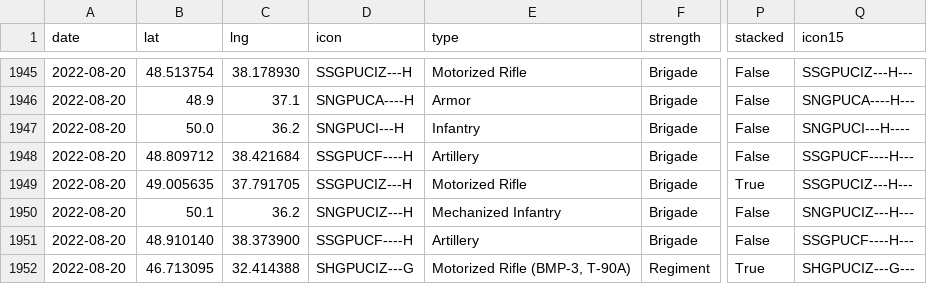
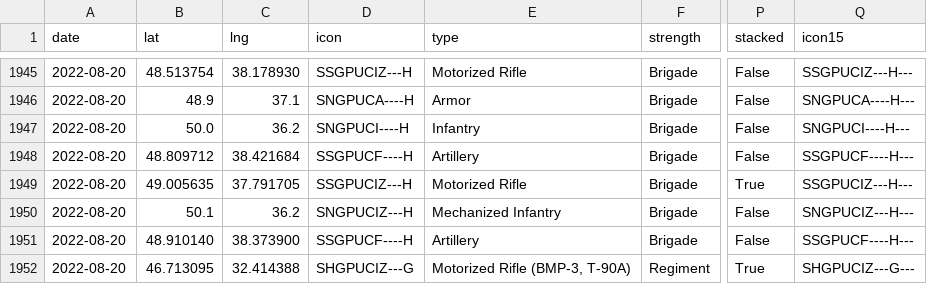
Before and after one commit to simonhuwiler/uawardata, a CSV file: data/csv/units_all.csv, drawn as a sheet; only a part is shown, gaps mark what is left out; the diff names each change by its address in the sheet, - before the commit and + after, or states it on an @@ line.

```diff
--- a/data/csv/units_all.csv
+++ b/data/csv/units_all.csv
-D1947 (icon): SNGPUCI---H
+D1947 (icon): SNGPUCI----H
-Q1947 (icon15): SNGPUCI---H----
+Q1947 (icon15): SNGPUCI----H---
```
Also changed, not shown: data/csv/units_current.csv, 2 other files.
